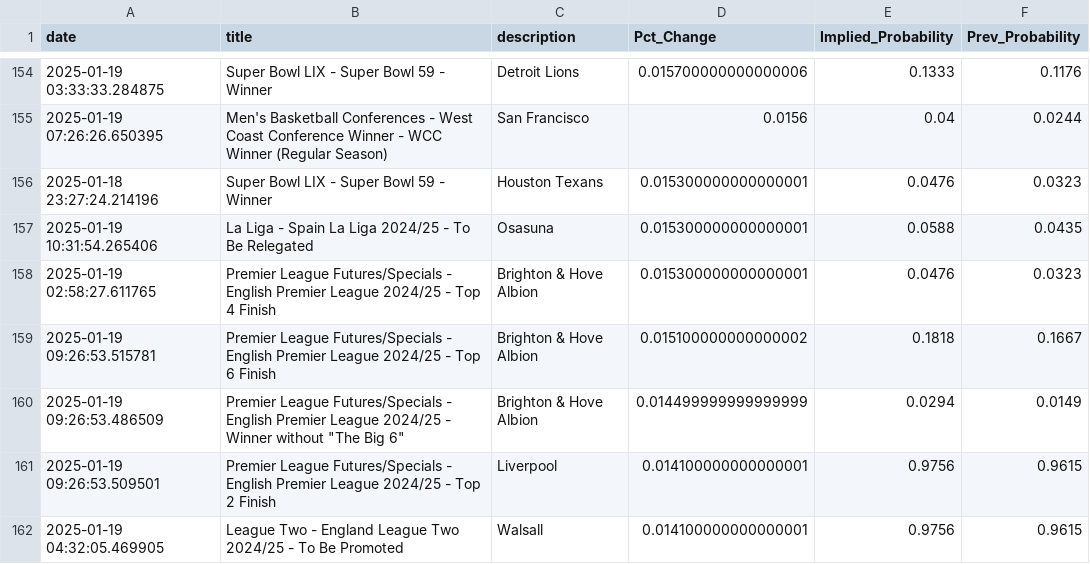
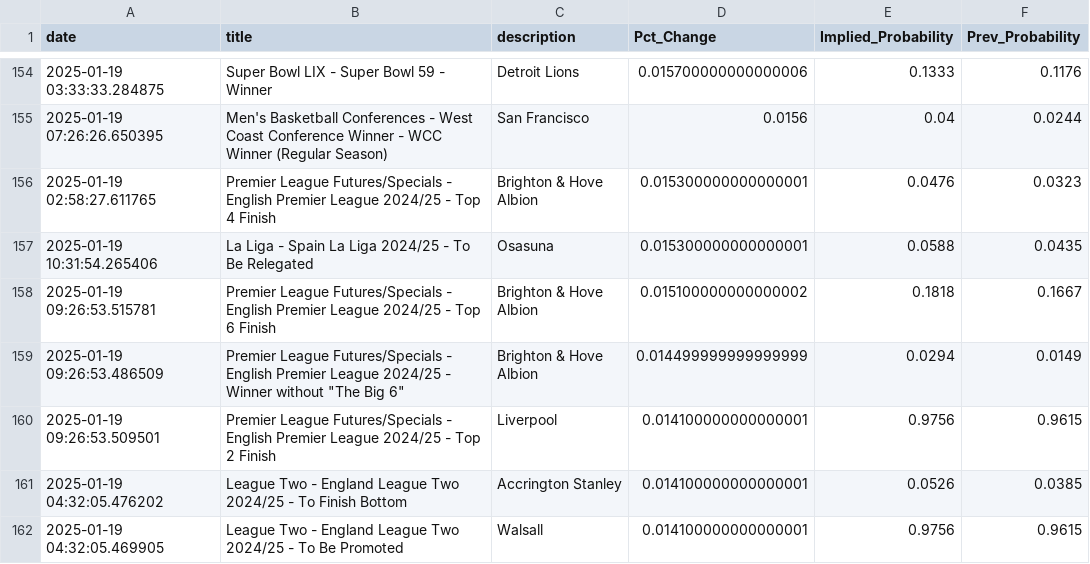
Before and after one commit to aaroncolesmith/data_bovada, a CSV file: data/bovada_scatter.csv, drawn as a sheet; only a part is shown, gaps mark what is left out; the diff covers the shown part only.

```diff
--- a/data/bovada_scatter.csv
+++ b/data/bovada_scatter.csv
@@ -155,5 +155,4 @@ date,title,description,Pct_Change,Implied_Probability,Prev_Probability
 2025-01-19 07:26:26.650395,Men's Basketball Conferences - West Coast Conference Winner - WCC Winner (Regular Season),San Francisco,0.0156,0.04,0.0244
-2025-01-18 23:27:24.214196,Super Bowl LIX - Super Bowl 59 -  Winner,Houston Texans,0.015300000000000001,0.0476,0.0323
+2025-01-19 02:58:27.611765,Premier League Futures/Specials - English Premier League 2024/25 - Top 4 Finish,Brighton & Hove Albion,0.015300000000000001,0.0476,0.0323
 2025-01-19 10:31:54.265406,La Liga - Spain La Liga 2024/25 - To Be Relegated,Osasuna,0.015300000000000001,0.0588,0.0435
-2025-01-19 02:58:27.611765,Premier League Futures/Specials - English Premier League 2024/25 - Top 4 Finish,Brighton & Hove Albion,0.015300000000000001,0.0476,0.0323
 2025-01-19 09:26:53.515781,Premier League Futures/Specials - English Premier League 2024/25 - Top 6 Finish,Brighton & Hove Albion,0.015100000000000002,0.1818,0.1667
@@ -161,2 +160,3 @@ date,title,description,Pct_Change,Implied_Probability,Prev_Probability
 2025-01-19 09:26:53.509501,Premier League Futures/Specials - English Premier League 2024/25 - Top 2 Finish,Liverpool,0.014100000000000001,0.9756,0.9615
+2025-01-19 04:32:05.476202,League Two - England League Two 2024/25 - To Finish Bottom,Accrington Stanley,0.014100000000000001,0.0526,0.0385
 2025-01-19 04:32:05.469905,League Two - England League Two 2024/25 - To Be Promoted,Walsall,0.014100000000000001,0.9756,0.9615
```
Also changed, not shown: 7 added rows, 9 removed rows and 44 moved rows elsewhere in this file, 1 other file.
